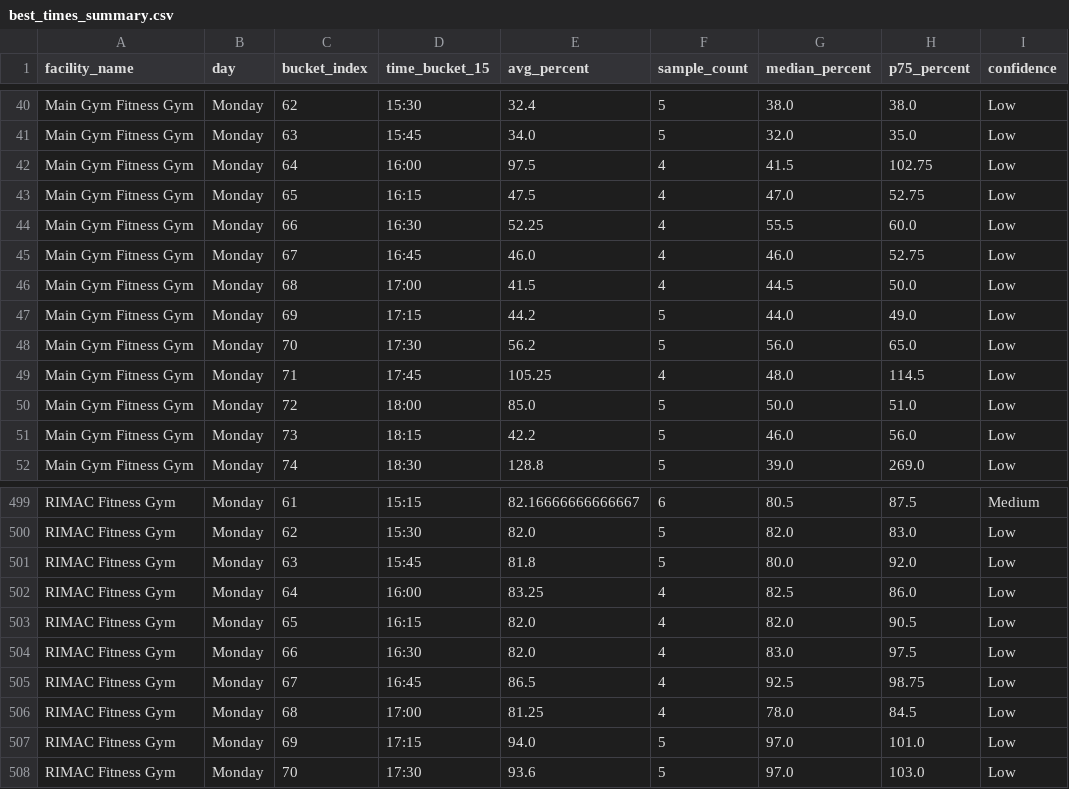
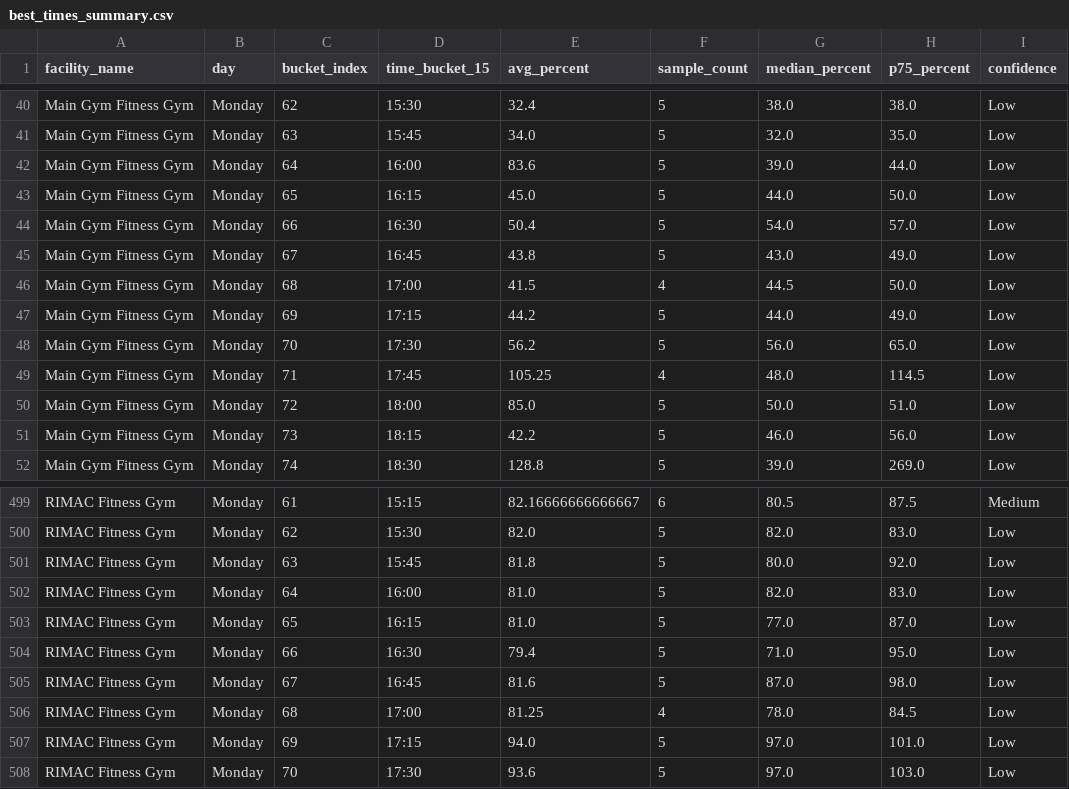
Before and after one commit to aarond67/ucsd-gym-tracker, a CSV file: best_times_summary.csv, drawn as a sheet; only a part is shown, gaps mark what is left out.

```diff
--- a/best_times_summary.csv
+++ b/best_times_summary.csv
@@ -41,6 +41,6 @@ Main Gym Fitness Gym,Monday,62,15:30,32.4,5,38.0,38.0,Low
 Main Gym Fitness Gym,Monday,63,15:45,34.0,5,32.0,35.0,Low
-Main Gym Fitness Gym,Monday,64,16:00,97.5,4,41.5,102.75,Low
-Main Gym Fitness Gym,Monday,65,16:15,47.5,4,47.0,52.75,Low
-Main Gym Fitness Gym,Monday,66,16:30,52.25,4,55.5,60.0,Low
-Main Gym Fitness Gym,Monday,67,16:45,46.0,4,46.0,52.75,Low
+Main Gym Fitness Gym,Monday,64,16:00,83.6,5,39.0,44.0,Low
+Main Gym Fitness Gym,Monday,65,16:15,45.0,5,44.0,50.0,Low
+Main Gym Fitness Gym,Monday,66,16:30,50.4,5,54.0,57.0,Low
+Main Gym Fitness Gym,Monday,67,16:45,43.8,5,43.0,49.0,Low
 Main Gym Fitness Gym,Monday,68,17:00,41.5,4,44.5,50.0,Low
@@ -501,6 +501,6 @@ RIMAC Fitness Gym,Monday,62,15:30,82.0,5,82.0,83.0,Low
 RIMAC Fitness Gym,Monday,63,15:45,81.8,5,80.0,92.0,Low
-RIMAC Fitness Gym,Monday,64,16:00,83.25,4,82.5,86.0,Low
-RIMAC Fitness Gym,Monday,65,16:15,82.0,4,82.0,90.5,Low
-RIMAC Fitness Gym,Monday,66,16:30,82.0,4,83.0,97.5,Low
-RIMAC Fitness Gym,Monday,67,16:45,86.5,4,92.5,98.75,Low
+RIMAC Fitness Gym,Monday,64,16:00,81.0,5,82.0,83.0,Low
+RIMAC Fitness Gym,Monday,65,16:15,81.0,5,77.0,87.0,Low
+RIMAC Fitness Gym,Monday,66,16:30,79.4,5,71.0,95.0,Low
+RIMAC Fitness Gym,Monday,67,16:45,81.6,5,87.0,98.0,Low
 RIMAC Fitness Gym,Monday,68,17:00,81.25,4,78.0,84.5,Low
```
Also changed, not shown: next_best_windows_today.csv, ucsd_occupancy_predictor_15min.csv, 6 other files.
